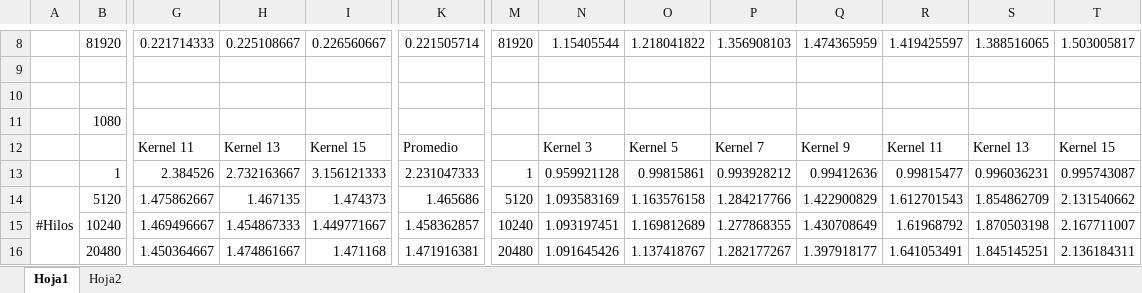
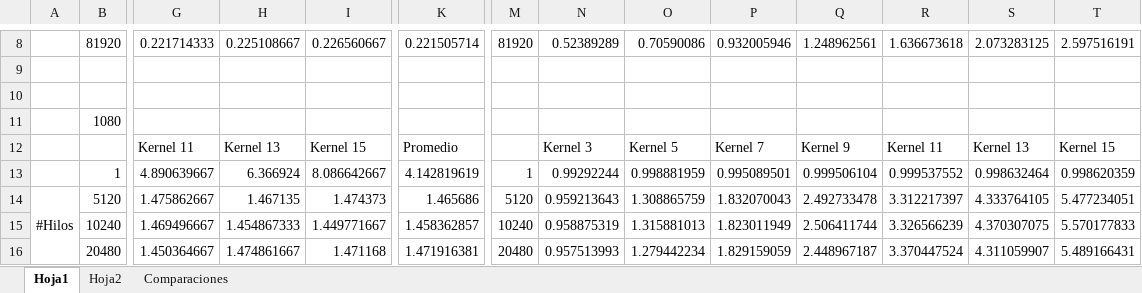
Before and after one commit to gdguerrerog/paralela2020, an Excel workbook: practica1/Entregable CUDA/prueba_cuda_COLAB.xlsx, sheet Hoja1, drawn as a sheet; only a part is shown, gaps mark what is left out; values as stored, in another font and other column widths than the file's, no borders; charts and pictures not drawn; removed rows and columns are numbered as before the commit, all else as after; rows hold the shown columns only; the diff covers the shown part only; the diff names each change by its address in the sheet, - before the commit and + after, or states it on an @@ line.

```diff
--- a/practica1/Entregable CUDA/prueba_cuda_COLAB.xlsx (sheet Hoja1)
+++ b/practica1/Entregable CUDA/prueba_cuda_COLAB.xlsx (sheet Hoja1)
+sheet tab: Comparaciones
-N8: 1.15405544
+N8: 0.52389289
-O8: 1.218041822
+O8: 0.70590086
-P8: 1.356908103
+P8: 0.932005946
-Q8: 1.474365959
+Q8: 1.248962561
-R8: 1.419425597
+R8: 1.636673618
-S8: 1.388516065
+S8: 2.073283125
-T8: 1.503005817
+T8: 2.597516191
-row 13:  | 1 | 2.384526 | 2.732163667 | 3.156121333 | 2.231047333 | 1 | 0.959921128 | 0.99815861 | 0.993928212 | 0.99412636 | 0.99815477 | 0.996036231 | 0.995743087
+row 13:  | 1 | 4.890639667 | 6.366924 | 8.086642667 | 4.142819619 | 1 | 0.99292244 | 0.998881959 | 0.995089501 | 0.999506104 | 0.999537552 | 0.998632464 | 0.998620359
-N14: 1.093583169
+N14: 0.959213643
-O14: 1.163576158
+O14: 1.308865759
-P14: 1.284217766
+P14: 1.832070043
-Q14: 1.422900829
+Q14: 2.492733478
-R14: 1.612701543
+R14: 3.312217397
-S14: 1.854862709
+S14: 4.333764105
-T14: 2.131540662
+T14: 5.477234051
-N15: 1.093197451
+N15: 0.958875319
-O15: 1.169812689
+O15: 1.315881013
-P15: 1.277868355
+P15: 1.823011949
-Q15: 1.430708649
+Q15: 2.506411744
-R15: 1.61968792
+R15: 3.326566239
-S15: 1.870503198
+S15: 4.370307075
-T15: 2.167711007
+T15: 5.570177833
-N16: 1.091645426
+N16: 0.957513993
-O16: 1.137418767
+O16: 1.279442234
-P16: 1.282177267
+P16: 1.829159059
-Q16: 1.397918177
+Q16: 2.448967187
-R16: 1.641053491
+R16: 3.370447524
-S16: 1.845145251
+S16: 4.311059907
-T16: 2.136184311
+T16: 5.489166431
```
Also changed, not shown: 2 added rows, 2 removed rows and 77 edited cells elsewhere in this sheet, sheet Hoja2, charts or pictures, 1 other file.
